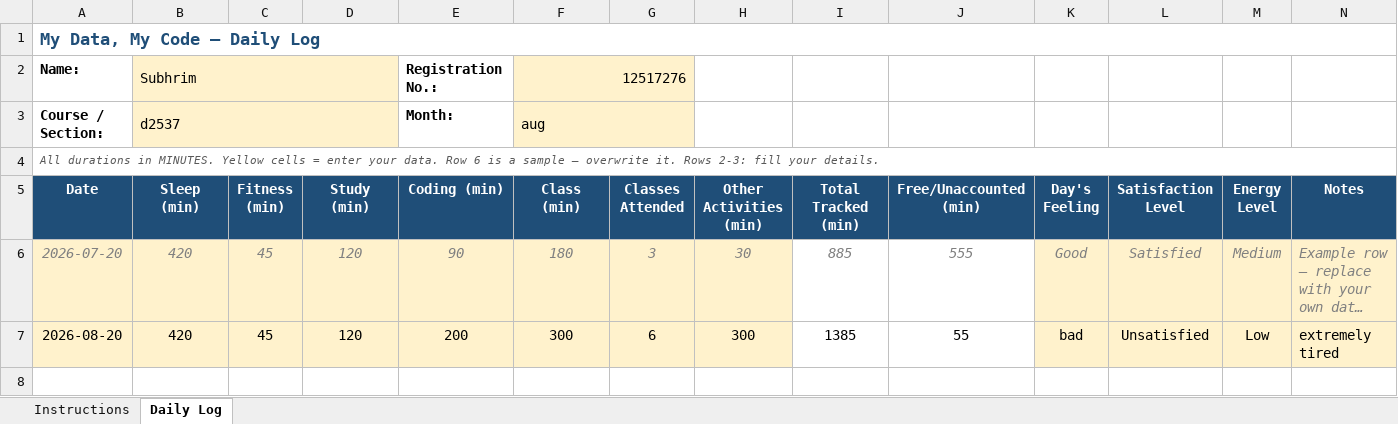
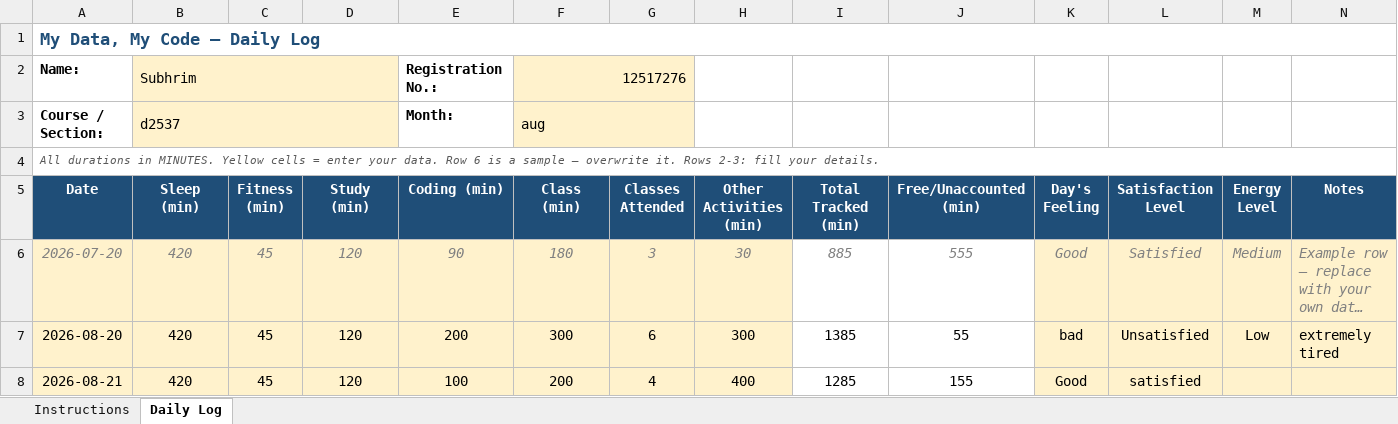
Before and after one commit to subhrim-codeshe/cap_776, an Excel workbook: 12517276.xlsx, sheet Daily Log, drawn as a sheet; long unchanged cells end in …; values as stored, in another font and other column widths than the file's, no borders; conditional formats not drawn; the diff names each change by its address in the sheet, - before the commit and + after, or states it on an @@ line.

Commit message:
Daily update 20-08-2026

```diff
--- a/12517276.xlsx (sheet Daily Log)
+++ b/12517276.xlsx (sheet Daily Log)
+row 8: 2026-08-21 | 420 | 45 | 120 | 100 | 200 | 4 | 400 | 1285 | 155 | Good | satisfied
```
